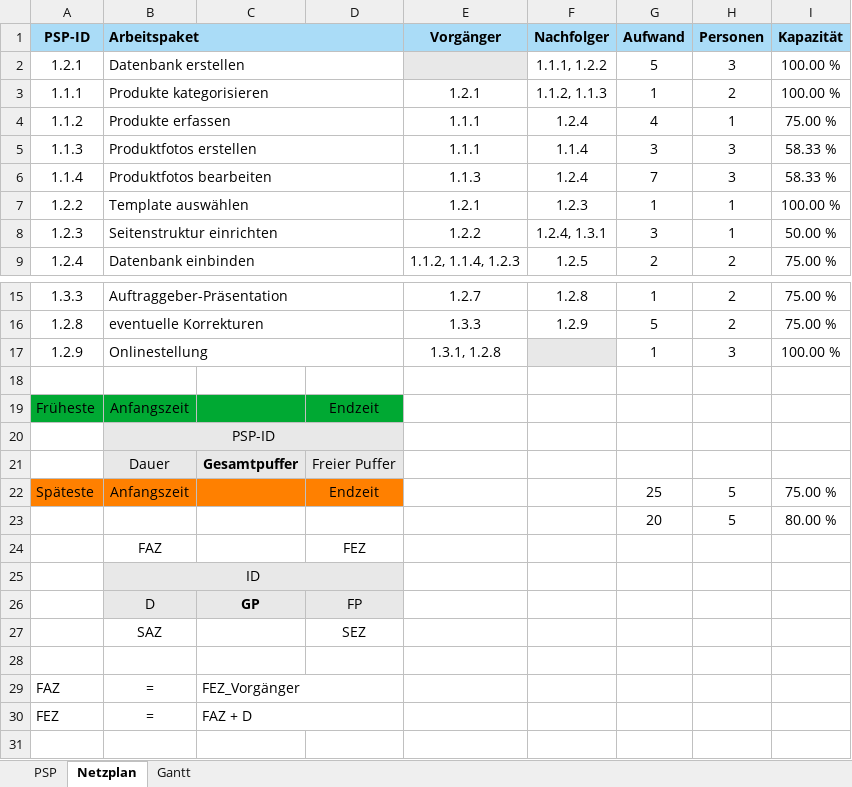
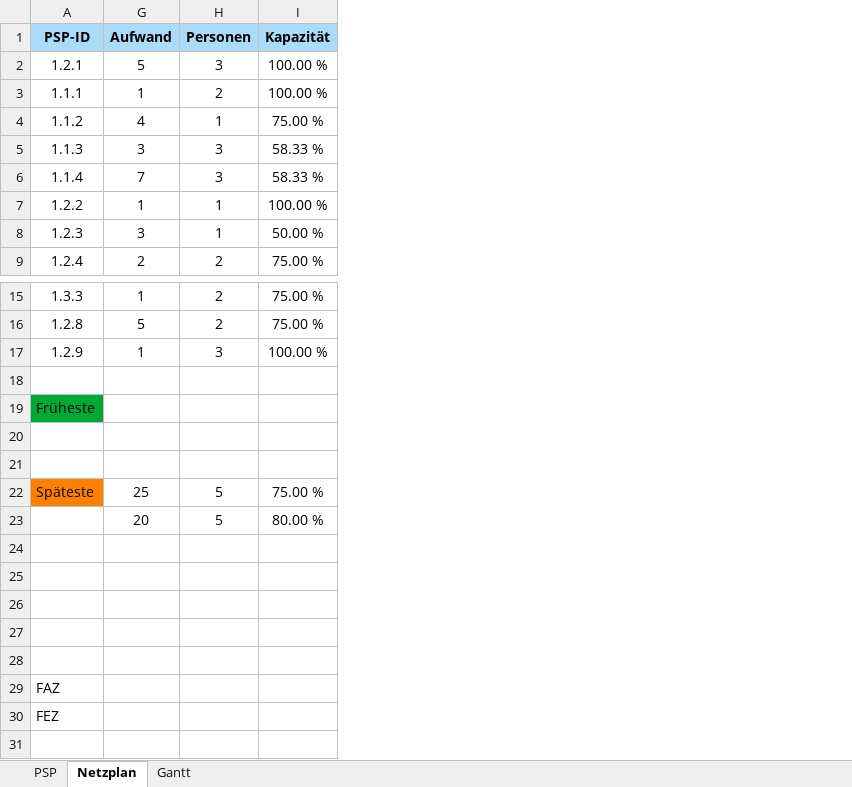
Before and after one commit to SebastianMeisel/QM_PM, an Excel workbook: Übungen/Online_Shop.xlsx, sheet Netzplan, drawn as a sheet; only a part is shown, gaps mark what is left out; values as stored, in another font and other column widths than the file's, no borders; charts and pictures and conditional formats not drawn; rows hold the shown columns only; the diff names each change by its address in the sheet, - before the commit and + after, or states it on an @@ line.

```diff
--- a/Übungen/Online_Shop.xlsx (sheet Netzplan)
+++ b/Übungen/Online_Shop.xlsx (sheet Netzplan)
@@ column B hidden, rows 1-9: Arbeitspaket | Datenbank erstellen | Produkte kategorisieren | Produkte erfassen | Produktfotos erstellen | Produktfotos bearbeiten | Template auswählen | Seitenstruktur einrichten | Datenbank einbinden; rows 15-30: Auftraggeber-Präsentation | eventuelle Korrekturen | Onlinestellung |  | Anfangszeit | PSP-ID | Dauer | Anfangszeit |  | FAZ | ID | D | SAZ |  | = | = @@
@@ column C hidden, rows 21-30: Gesamtpuffer |  |  |  |  | GP |  |  | FEZ_Vorgänger | FAZ + D @@
@@ column D hidden, rows 19-27: Endzeit |  | Freier Puffer | Endzeit |  | FEZ |  | FP | SEZ @@
@@ column E hidden, rows 1-9: Vorgänger |  | 1.2.1 | 1.1.1 | 1.1.1 | 1.1.3 | 1.2.1 | 1.2.2 | 1.1.2, 1.1.4, 1.2.3; rows 15-17: 1.2.7 | 1.3.3 | 1.3.1, 1.2.8 @@
@@ column F hidden, rows 1-9: Nachfolger | 1.1.1, 1.2.2 | 1.1.2, 1.1.3 | 1.2.4 | 1.1.4 | 1.2.4 | 1.2.3 | 1.2.4, 1.3.1 | 1.2.5; rows 15-16: 1.2.8 | 1.2.9 @@
-row 21:  | Dauer | Gesamtpuffer | Freier Puffer
+row 21: (empty)
-row 24:  | FAZ |  | FEZ
+row 24: (empty)
-row 26:  | D | GP | FP
+row 26: (empty)
-row 27:  | SAZ |  | SEZ
+row 27: (empty)
```
Also changed, not shown: sheet Gantt, charts or pictures, Übungen/02_Netzplan_Firmennetzwerk.xlsx.
